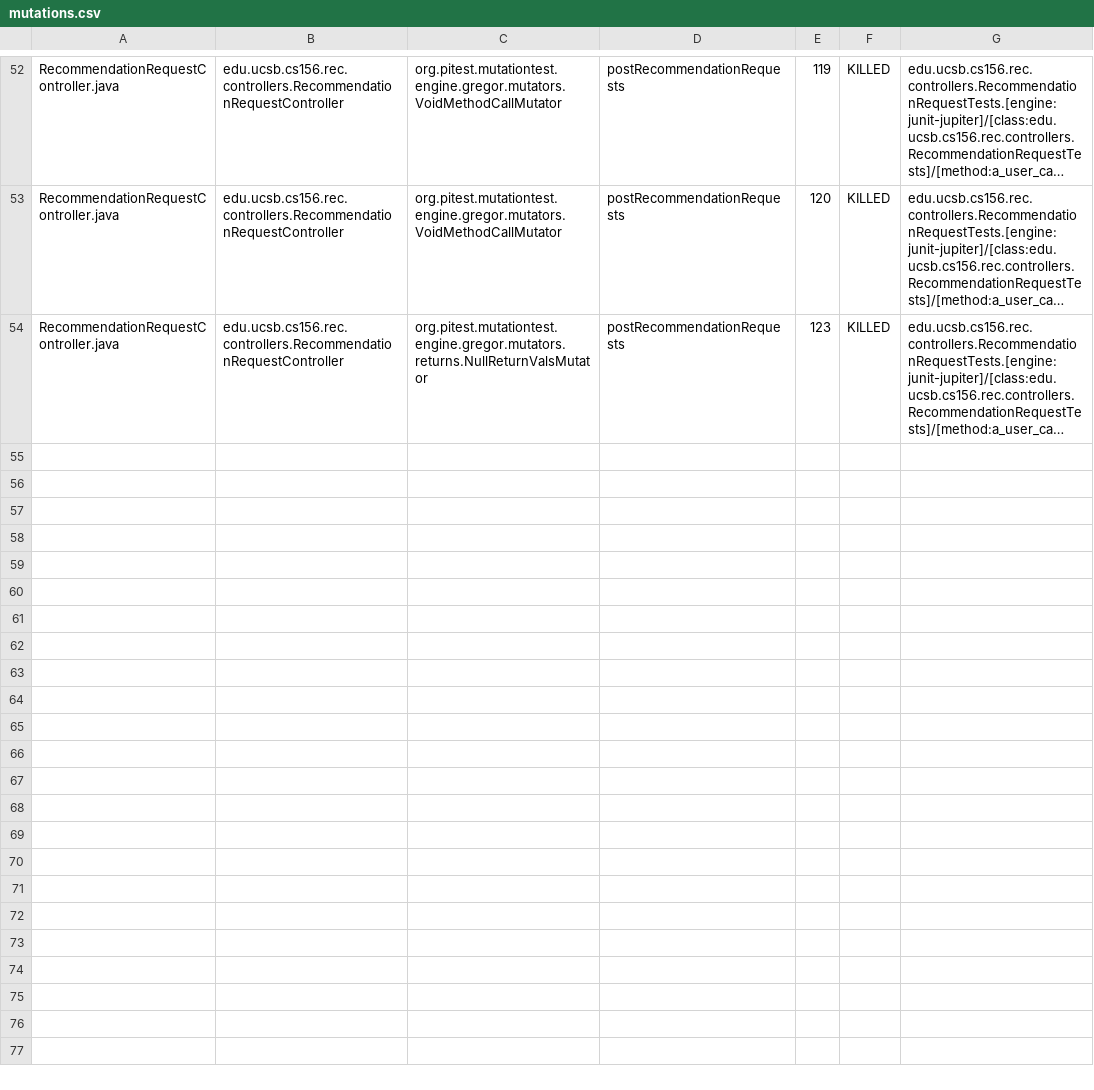
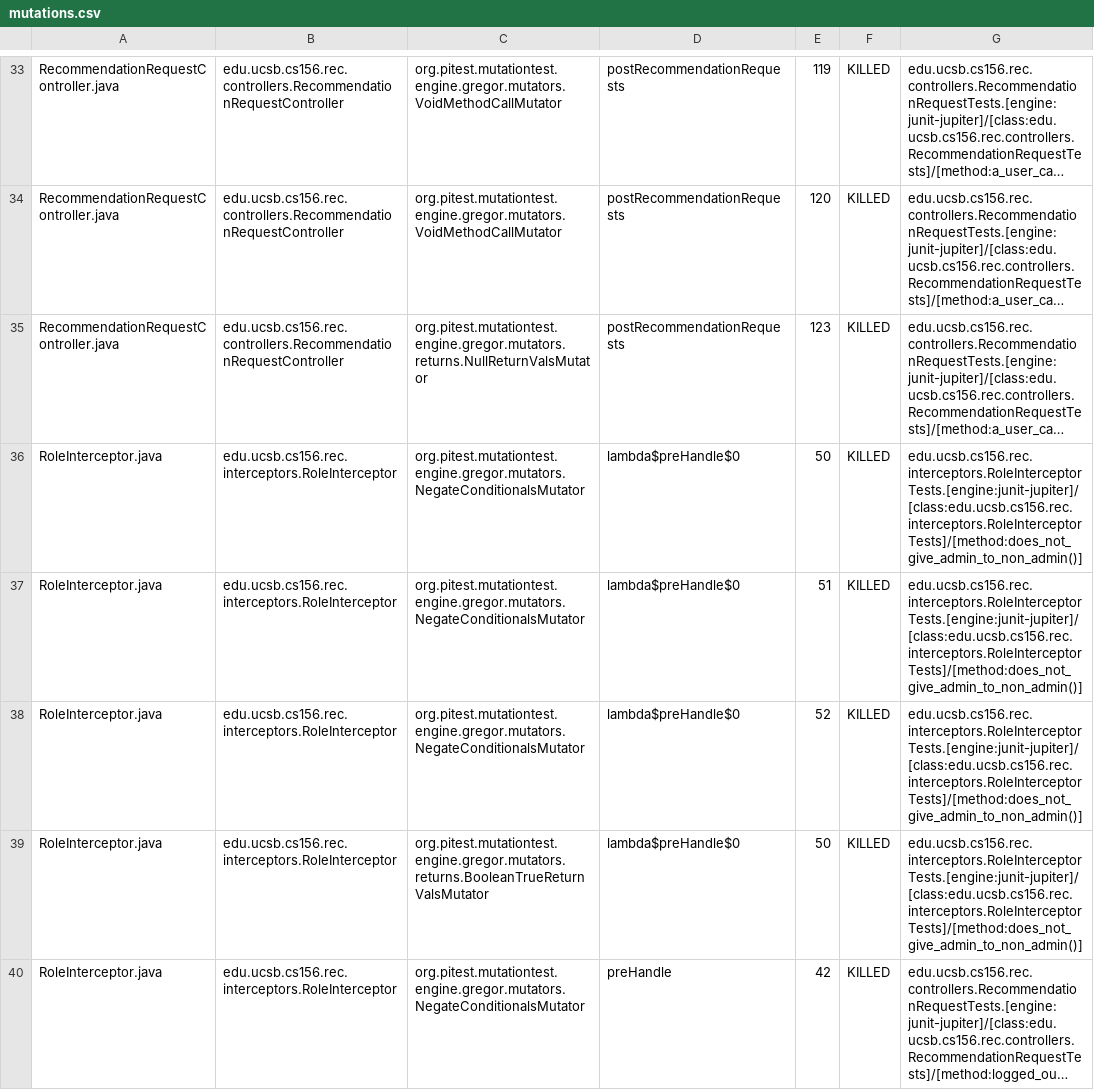
Before and after one commit to ucsb-cs156-f24/proj-rec-f24-08, a CSV file: prs/79/pitest/mutations.csv, drawn as a sheet; only a part is shown, gaps mark what is left out; long unchanged cells end in …; the diff covers the shown part only; the diff names each change by its address in the sheet, - before the commit and + after, or states it on an @@ line.

Commit message:
Deploying to gh-pages from @ ucsb-cs156-f24/proj-rec-f24-08@b0b395d4d7414415cf215517d10525ace0407310 🚀

```diff
--- a/prs/79/pitest/mutations.csv
+++ b/prs/79/pitest/mutations.csv
+row 36: RoleInterceptor.java | edu.ucsb.cs156.rec.interceptors.RoleInterceptor | org.pitest.mutationtest.engine.gregor.mutators.NegateConditionalsMutator | lambda$preHandle$0 | 50 | KILLED | edu.ucsb.cs156.rec.interceptors.RoleInterceptorTests.[engine:junit-jupiter]/[class:edu.ucsb.cs156.rec.interceptors.RoleInterceptorTests]/[method:does_not_give_admin_to_non_admin()]
+row 37: RoleInterceptor.java | edu.ucsb.cs156.rec.interceptors.RoleInterceptor | org.pitest.mutationtest.engine.gregor.mutators.NegateConditionalsMutator | lambda$preHandle$0 | 51 | KILLED | edu.ucsb.cs156.rec.interceptors.RoleInterceptorTests.[engine:junit-jupiter]/[class:edu.ucsb.cs156.rec.interceptors.RoleInterceptorTests]/[method:does_not_give_admin_to_non_admin()]
+row 38: RoleInterceptor.java | edu.ucsb.cs156.rec.interceptors.RoleInterceptor | org.pitest.mutationtest.engine.gregor.mutators.NegateConditionalsMutator | lambda$preHandle$0 | 52 | KILLED | edu.ucsb.cs156.rec.interceptors.RoleInterceptorTests.[engine:junit-jupiter]/[class:edu.ucsb.cs156.rec.interceptors.RoleInterceptorTests]/[method:does_not_give_admin_to_non_admin()]
+row 39: RoleInterceptor.java | edu.ucsb.cs156.rec.interceptors.RoleInterceptor | org.pitest.mutationtest.engine.gregor.mutators.returns.BooleanTrueReturnValsMutator | lambda$preHandle$0 | 50 | KILLED | edu.ucsb.cs156.rec.interceptors.RoleInterceptorTests.[engine:junit-jupiter]/[class:edu.ucsb.cs156.rec.interceptors.RoleInterceptorTests]/[method:does_not_give_admin_to_non_admin()]
@@ row 29 moved to row 40: RoleInterceptor.java @@
```
Also changed, not shown: 5 added rows, 9 removed rows, 9 moved rows and 1 edited cell elsewhere in this file, 10 other files.
